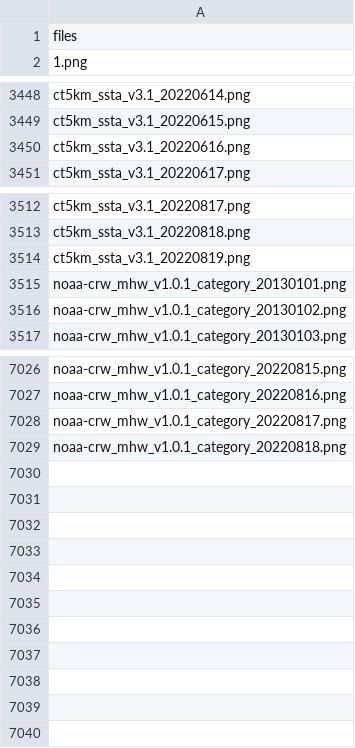
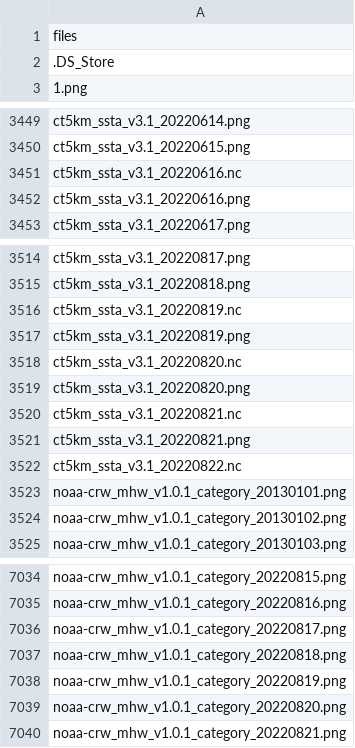
Before and after one commit to HakaiInstitute/ssta_images, a CSV file: dist/names.csv, drawn as a sheet; only a part is shown, gaps mark what is left out; the diff names each change by its address in the sheet, - before the commit and + after, or states it on an @@ line.

```diff
--- a/dist/names.csv
+++ b/dist/names.csv
+row 2: .DS_Store
+row 3451: ct5km_ssta_v3.1_20220616.nc
+row 3516: ct5km_ssta_v3.1_20220819.nc
+row 3518: ct5km_ssta_v3.1_20220820.nc
+row 3519: ct5km_ssta_v3.1_20220820.png
+row 3520: ct5km_ssta_v3.1_20220821.nc
+row 3521: ct5km_ssta_v3.1_20220821.png
+row 3522: ct5km_ssta_v3.1_20220822.nc
+row 7038: noaa-crw_mhw_v1.0.1_category_20220819.png
+row 7039: noaa-crw_mhw_v1.0.1_category_20220820.png
+row 7040: noaa-crw_mhw_v1.0.1_category_20220821.png
```
Also changed, not shown: static/names.csv, 39 other files.
